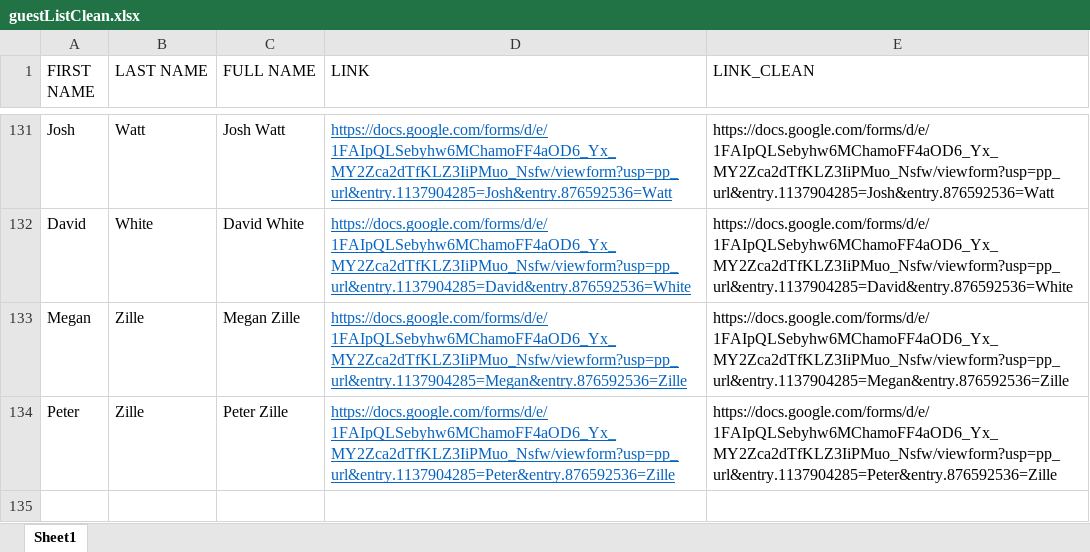
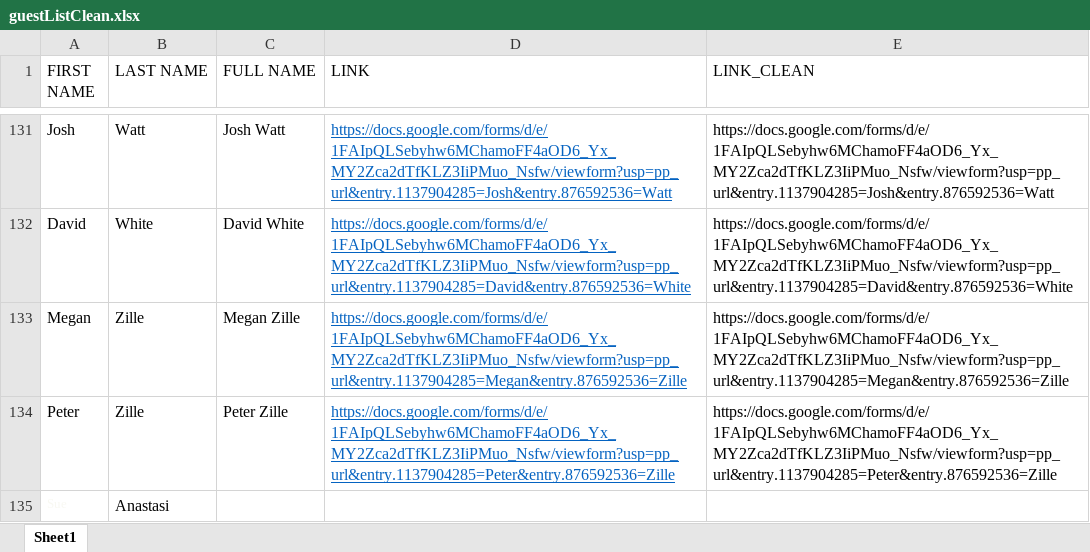
Before and after one commit to antonioParrellaTaraArdalich/antonioParrellaTaraArdalich.github.io, an Excel workbook: guestListClean.xlsx, sheet Sheet1, drawn as a sheet; only a part is shown, gaps mark what is left out; values as stored, in another font and other column widths than the file's, no borders; the diff names each change by its address in the sheet, - before the commit and + after, or states it on an @@ line.

Commit message:
name change

```diff
--- a/guestListClean.xlsx (sheet Sheet1)
+++ b/guestListClean.xlsx (sheet Sheet1)
+row 135: Sue | Anastasi
```
Also changed, not shown: compiled.xlsx, 1 other file.
